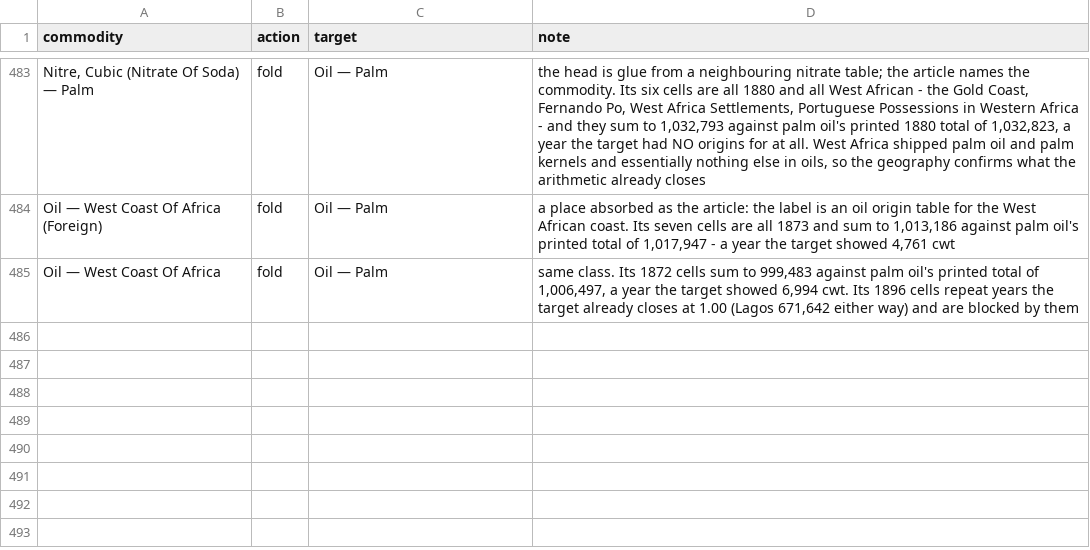
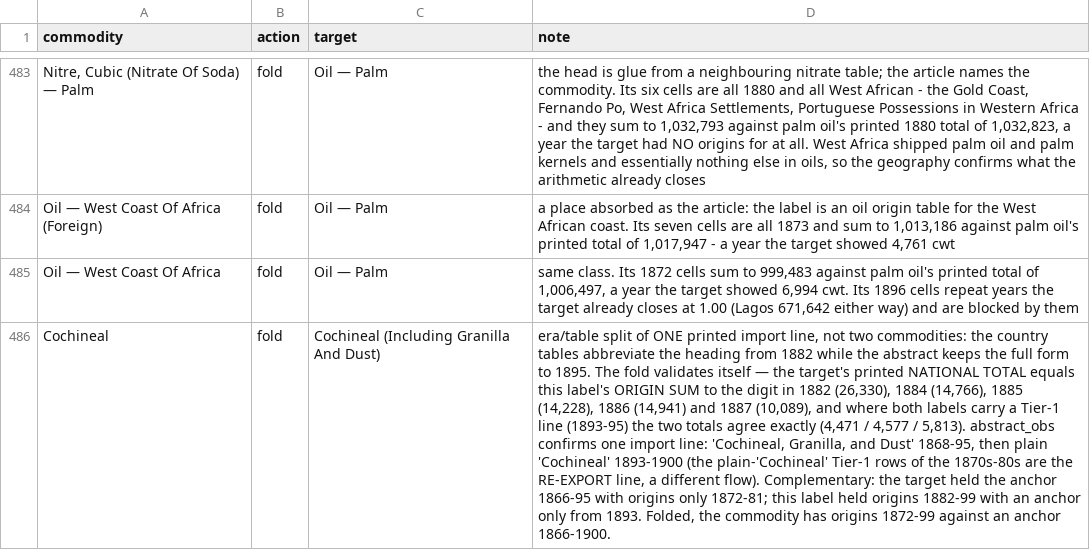
Before and after one commit to jburnford/uk-trade-db, a CSV file: reference/commodity_curation.csv, drawn as a sheet; only a part is shown, gaps mark what is left out; the diff names each change by its address in the sheet, - before the commit and + after, or states it on an @@ line.

```diff
--- a/reference/commodity_curation.csv
+++ b/reference/commodity_curation.csv
+row 486: Cochineal | fold | Cochineal (Including Granilla And Dust) | era/table split of ONE printed import line, not two commodities: the country tables abbreviate the heading from 1882 while the abstract keeps the full form to 1895. The fold validates itself — the target's printed NATIONAL TOTAL equals this label's ORIGIN SUM to the digit in 1882 (26,330), 1884 (14,766), 1885 (14,228), 1886 (14,941) and 1887 (10,089), and where both labels carry a Tier-1 line (1893-95) the two totals agree exactly (4,471 / 4,577 / 5,813). abstract_obs confirms one import line: 'Cochineal, Granilla, and Dust' 1868-95, then plain 'Cochineal' 1893-1900 (the plain-'Cochineal' Tier-1 rows of the 1870s-80s are the RE-EXPORT line, a different flow). Complementary: the target held the anchor 1866-95 with origins only 1872-81; this label held origins 1882-99 with an anchor only from 1893. Folded, the commodity has origins 1872-99 against an anchor 1866-1900.
```
Also changed, not shown: reference/manual_rows.csv, reports/country_t1_reconciliation.csv, 6 other files.
